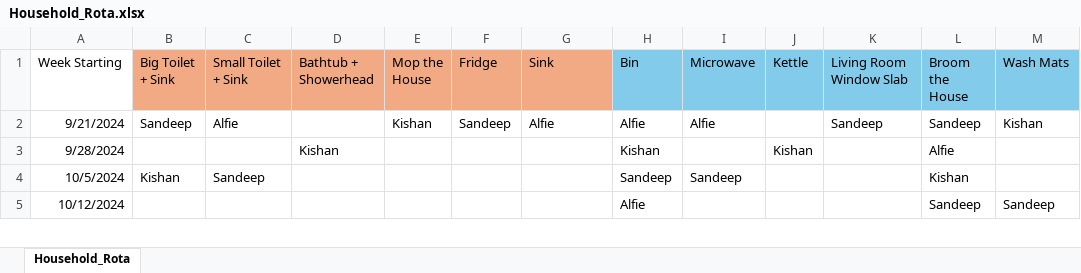
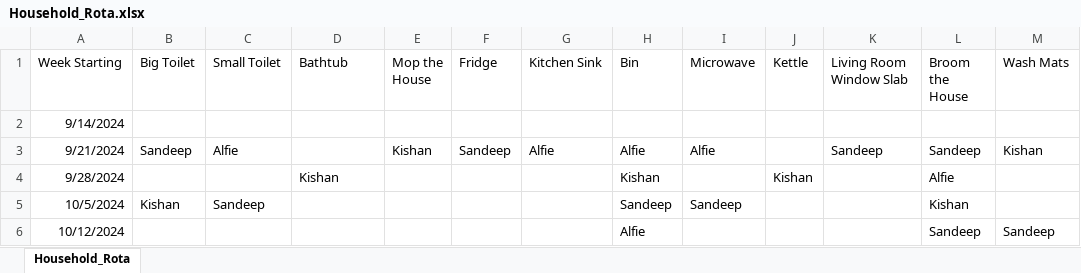
Before and after one commit to SaiSVemula/Household-Rota, an Excel workbook: public/Household_Rota.xlsx, sheet Household_Rota, drawn as a sheet; only a part is shown; values as stored, in another font and other column widths than the file's, no borders; the diff names each change by its address in the sheet, - before the commit and + after, or states it on an @@ line.

```diff
--- a/public/Household_Rota.xlsx (sheet Household_Rota)
+++ b/public/Household_Rota.xlsx (sheet Household_Rota)
-B1: Big Toilet + Sink
+B1: Big Toilet
-B1:G1 fill: #F2AA84
+B1:G1 fill: none
-C1: Small Toilet + Sink
+C1: Small Toilet
-D1: Bathtub + Showerhead
+D1: Bathtub
-G1: Sink
+G1: Kitchen Sink
-H1:M1 fill: #83CBEB
+H1:M1 fill: none
+row 2: 9/14/2024
```
Also changed, not shown: 1 other file.
